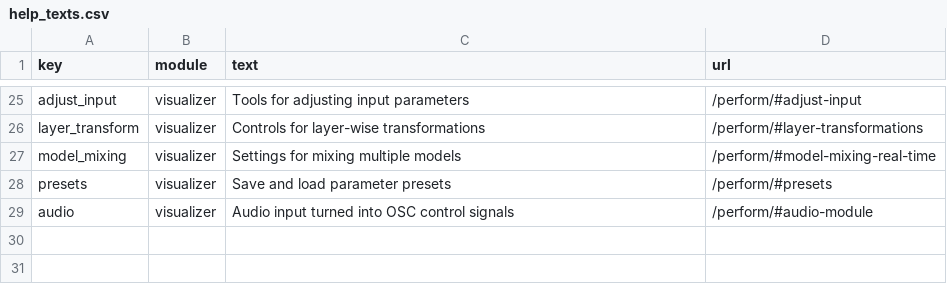
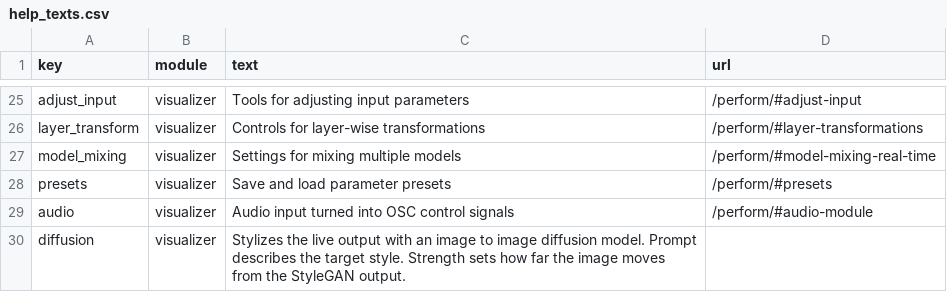
Before and after one commit to Metacreation-Lab/autolume, a CSV file: modules/help_texts.csv, drawn as a sheet; only a part is shown, gaps mark what is left out.

Commit message:
feat: add diffusion panel with presets and osc

```diff
--- a/modules/help_texts.csv
+++ b/modules/help_texts.csv
@@ -29 +29,2 @@ presets,visualizer,"Save and load parameter presets", /perform/#presets
 audio,visualizer,"Audio input turned into OSC control signals", /perform/#audio-module
+diffusion,visualizer,"Stylizes the live output with an image to image diffusion model. Prompt describes the target style. Strength sets how far the image moves from the StyleGAN output."
```
Also changed, not shown: 3 other files.
